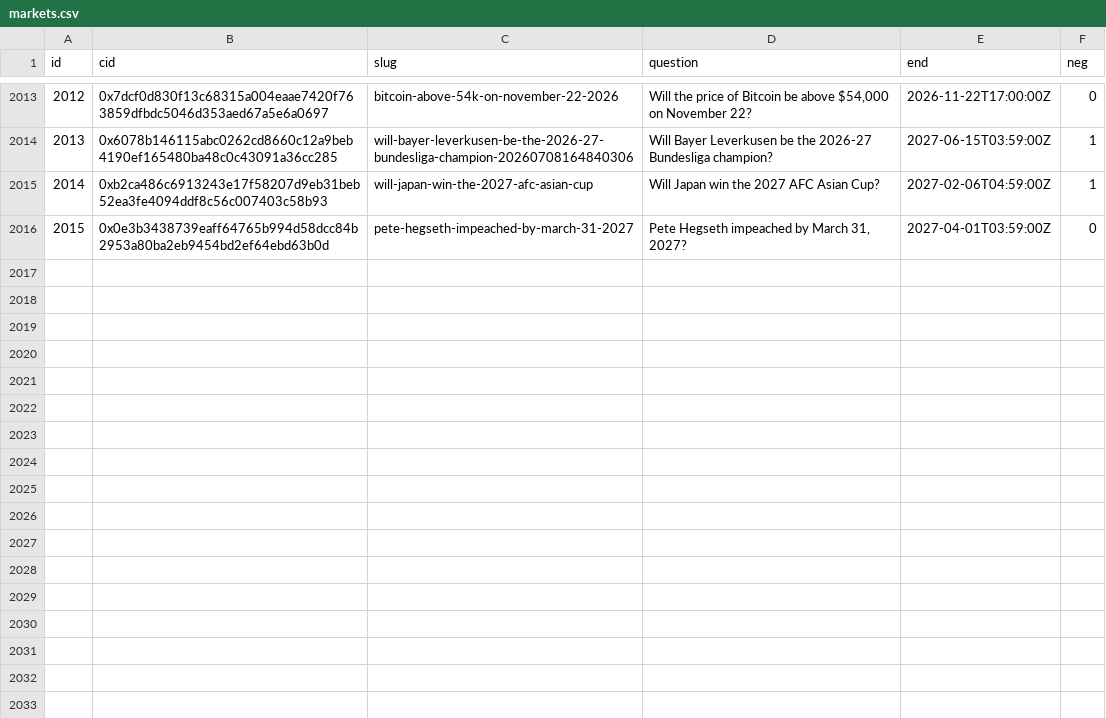
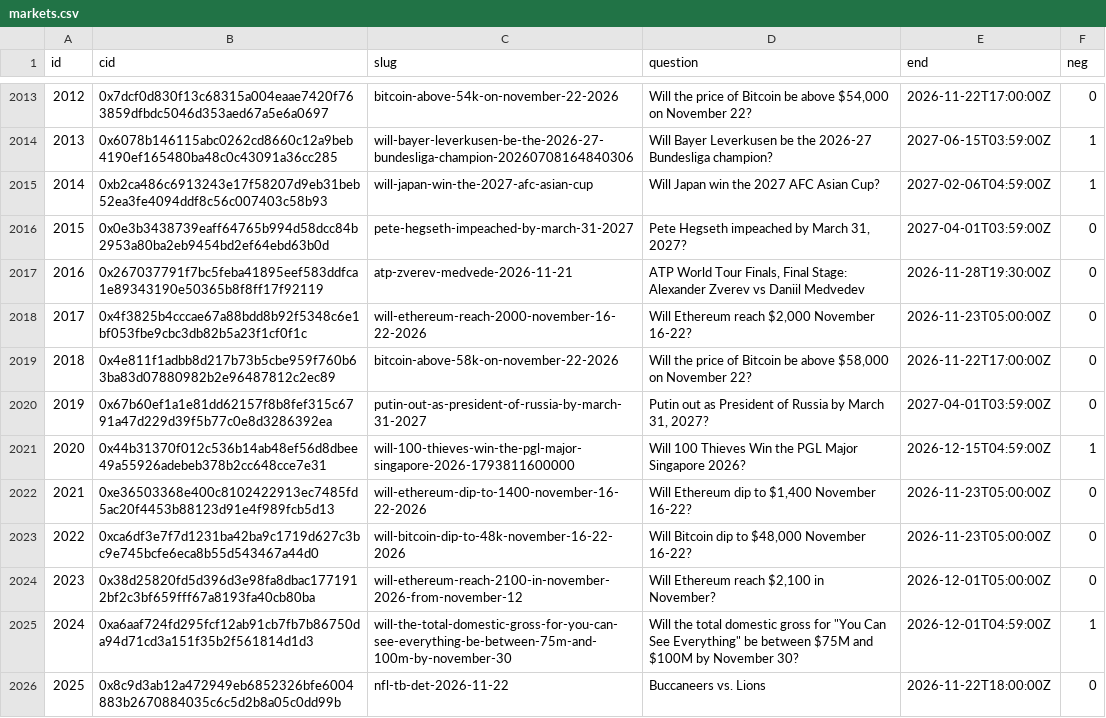
Before and after one commit to 2akklaktu-hue/polymarket, a CSV file: data/live/markets.csv, drawn as a sheet; only a part is shown, gaps mark what is left out.

```diff
--- a/data/live/markets.csv
+++ b/data/live/markets.csv
@@ -2016 +2016,11 @@ id,cid,slug,question,end,neg
 2015,0x0e3b3438739eaff64765b994d58dcc84b2953a80ba2eb9454bd2ef64ebd63b0d,pete-hegseth-impeached-by-march-31-2027,"Pete Hegseth impeached by March 31, 2027?",2027-04-01T03:59:00Z,0
+2016,0x267037791f7bc5feba41895eef583ddfca1e89343190e50365b8f8ff17f92119,atp-zverev-medvede-2026-11-21,"ATP World Tour Finals, Final Stage: Alexander Zverev vs Daniil Medvedev",2026-11-28T19:30:00Z,0
+2017,0x4f3825b4cccae67a88bdd8b92f5348c6e1bf053fbe9cbc3db82b5a23f1cf0f1c,will-ethereum-reach-2000-november-16-22-2026,"Will Ethereum reach $2,000 November 16-22?",2026-11-23T05:00:00Z,0
+2018,0x4e811f1adbb8d217b73b5cbe959f760b63ba83d07880982b2e96487812c2ec89,bitcoin-above-58k-on-november-22-2026,"Will the price of Bitcoin be above $58,000 on November 22?",2026-11-22T17:00:00Z,0
+2019,0x67b60ef1a1e81dd62157f8b8fef315c6791a47d229d39f5b77c0e8d3286392ea,putin-out-as-president-of-russia-by-march-31-2027,"Putin out as President of Russia by March 31, 2027?",2027-04-01T03:59:00Z,0
+2020,0x44b31370f012c536b14ab48ef56d8dbee49a55926adebeb378b2cc648cce7e31,will-100-thieves-win-the-pgl-major-singapore-2026-1793811600000,Will 100 Thieves Win the PGL Major Singapore 2026?,2026-12-15T04:59:00Z,1
+2021,0xe36503368e400c8102422913ec7485fd5ac20f4453b88123d91e4f989fcb5d13,will-ethereum-dip-to-1400-november-16-22-2026,"Will Ethereum dip to $1,400 November 16-22?",2026-11-23T05:00:00Z,0
+2022,0xca6df3e7f7d1231ba42ba9c1719d627c3bc9e745bcfe6eca8b55d543467a44d0,will-bitcoin-dip-to-48k-november-16-22-2026,"Will Bitcoin dip to $48,000 November 16-22?",2026-11-23T05:00:00Z,0
+2023,0x38d25820fd5d396d3e98fa8dbac1771912bf2c3bf659fff67a8193fa40cb80ba,will-ethereum-reach-2100-in-november-2026-from-november-12,"Will Ethereum reach $2,100 in November?",2026-12-01T05:00:00Z,0
+2024,0xa6aaf724fd295fcf12ab91cb7fb7b86750da94d71cd3a151f35b2f561814d1d3,will-the-total-domestic-gross-for-you-can-see-everything-be-between-75m-and-100m-by-november-30,"Will the total domestic gross for ""You Can See Everything"" be between $75M and $100M by November 30?",2026-12-01T04:59:00Z,1
+2025,0x8c9d3ab12a472949eb6852326bfe6004883b2670884035c6c5d2b8a05c0dd99b,nfl-tb-det-2026-11-22,Buccaneers vs. Lions,2026-11-22T18:00:00Z,0
```
Also changed, not shown: 2 other files.
